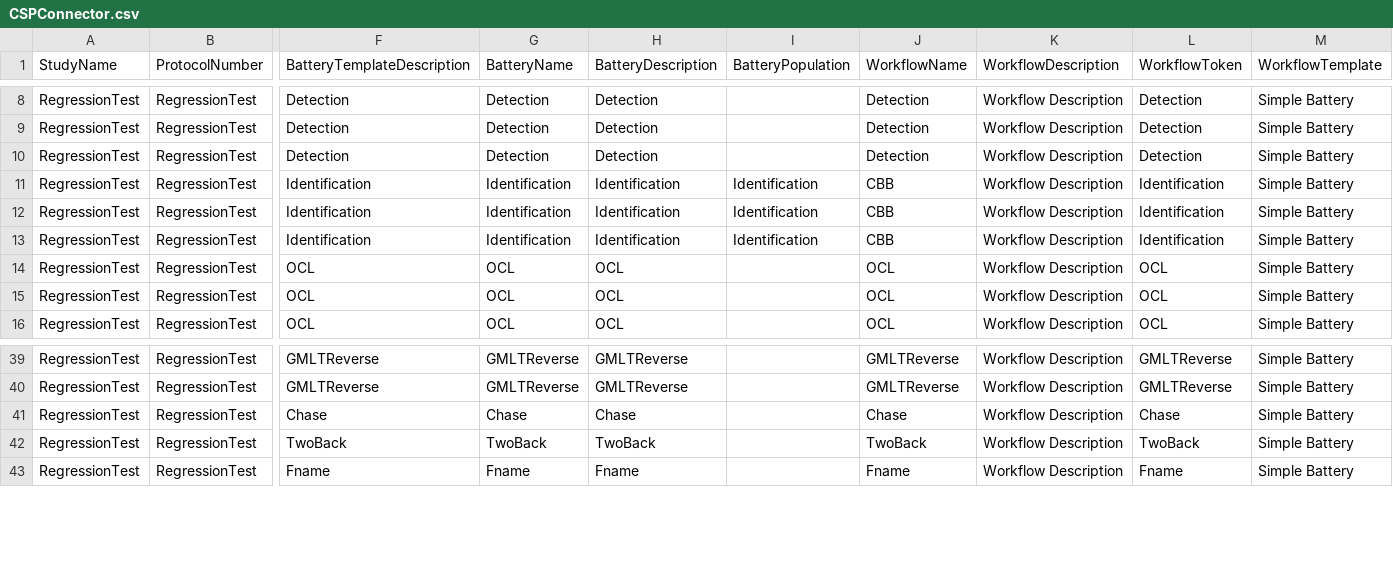
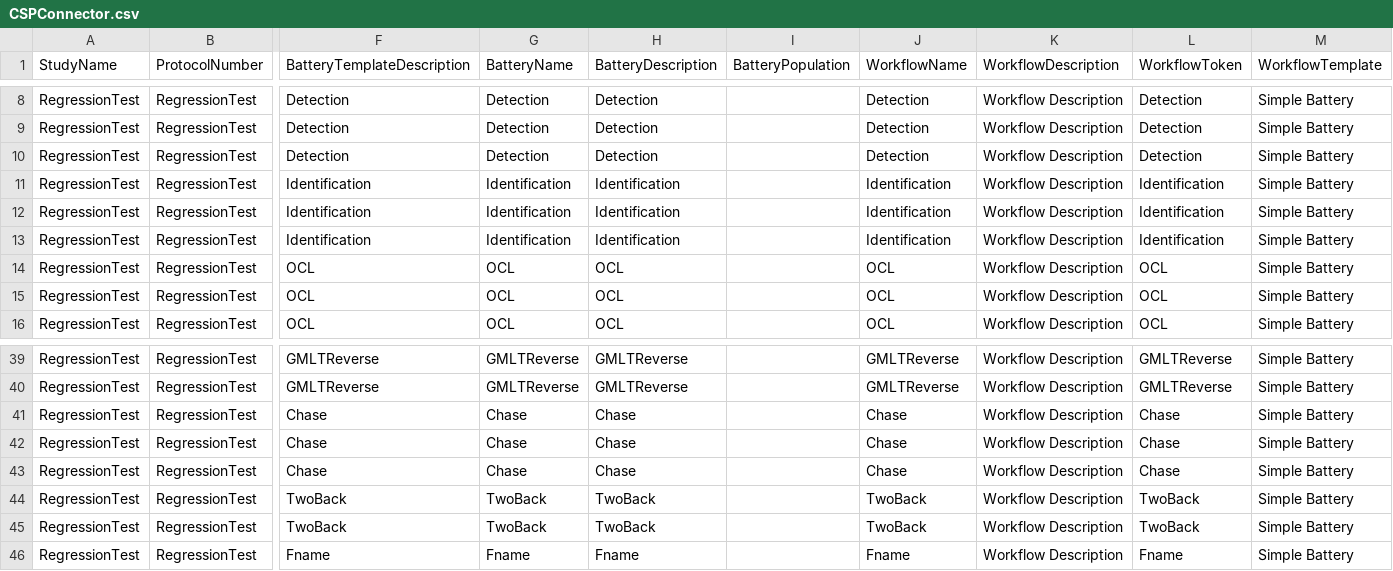
Before and after one commit to zchekir/dll, a CSV file: eSourcePlatform/eSourcePlatform/CSPConnector.csv, drawn as a sheet; only a part is shown, gaps mark what is left out; rows hold the shown columns only; the diff names each change by its address in the sheet, - before the commit and + after, or states it on an @@ line.

```diff
--- a/eSourcePlatform/eSourcePlatform/CSPConnector.csv
+++ b/eSourcePlatform/eSourcePlatform/CSPConnector.csv
-I11:I13 (BatteryPopulation): Identification
+I11:I13 (BatteryPopulation): (empty)
-J11:J13 (WorkflowName): CBB
+J11:J13 (WorkflowName): Identification
+row 42: RegressionTest | RegressionTest | Chase | Chase | Chase |  | Chase | Workflow Description | Chase | Simple Battery
+row 43: RegressionTest | RegressionTest | Chase | Chase | Chase |  | Chase | Workflow Description | Chase | Simple Battery
+row 45: RegressionTest | RegressionTest | TwoBack | TwoBack | TwoBack |  | TwoBack | Workflow Description | TwoBack | Simple Battery
```
Also changed, not shown: eSourcePlatform/CSP/csv/TwoBack.csv, eSourcePlatform/eSourcePlatform/TenantConnector.csv, 23 other files.
